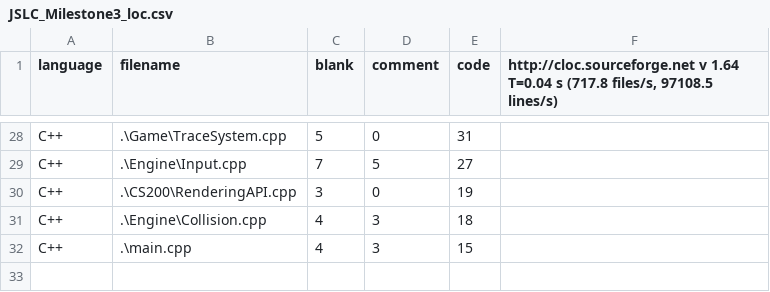
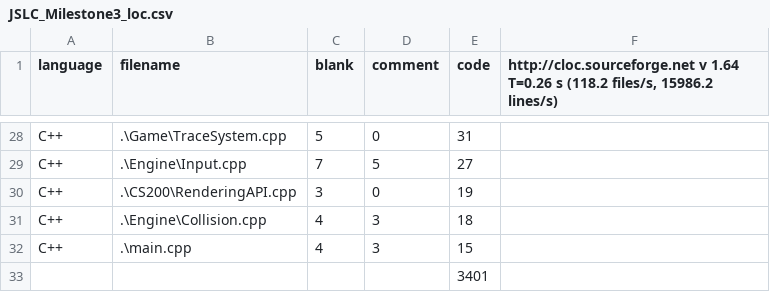
Before and after one commit to MinyoungCho22/GAM200_JSLC_Project-P, a CSV file: GAM200_JSLC/JSLC_Milestone3_loc.csv, drawn as a sheet; only a part is shown, gaps mark what is left out; the diff names each change by its address in the sheet, - before the commit and + after, or states it on an @@ line.

```diff
--- a/GAM200_JSLC/JSLC_Milestone3_loc.csv
+++ b/GAM200_JSLC/JSLC_Milestone3_loc.csv
-F1: …v 1.64 T=0.04 s (717.8 files/s, 97108.5 lines/s)
+F1: …v 1.64 T=0.26 s (118.2 files/s, 15986.2 lines/s)
+row 33:  |  |  |  | 3401
```
Also changed, not shown: 12 other files.
